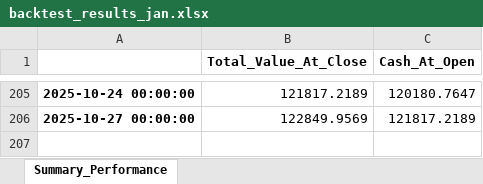
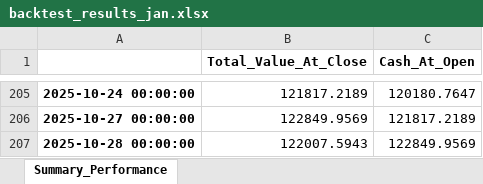
Before and after one commit to TeddyNyberg/StockScreener, an Excel workbook: backtest_results_jan.xlsx, sheet Summary_Performance, drawn as a sheet; only a part is shown, gaps mark what is left out; values as stored, in another font and other column widths than the file's, no borders; the diff names each change by its address in the sheet, - before the commit and + after, or states it on an @@ line.

```diff
--- a/backtest_results_jan.xlsx (sheet Summary_Performance)
+++ b/backtest_results_jan.xlsx (sheet Summary_Performance)
+row 207: 2025-10-28 00:00:00 | 122007.5943 | 122849.9569
```
Also changed, not shown: backtest_portfolio_PL.xlsx, 16 other files.
